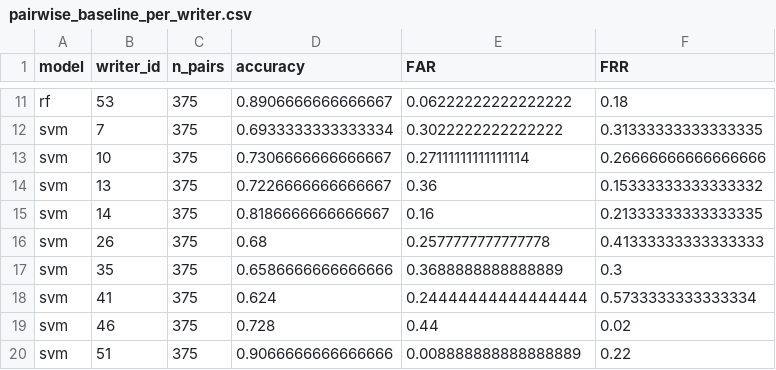
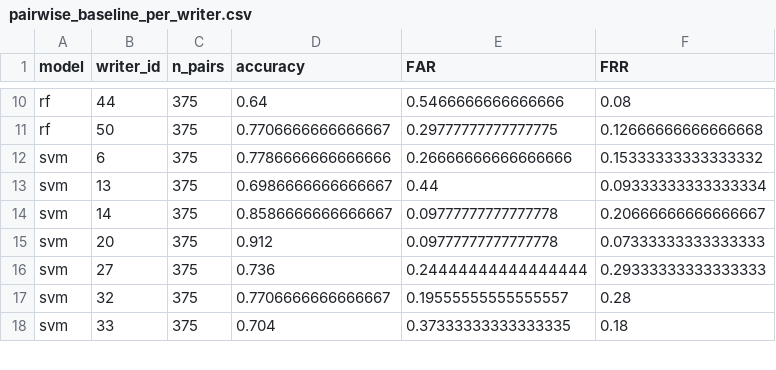
Before and after one commit to minhkoytech/Do_an_tot_nghiep, a CSV file: results/tables/pairwise_baseline_per_writer.csv, drawn as a sheet; only a part is shown, gaps mark what is left out; removed rows and columns are numbered as before the commit, all else as after; the diff covers the shown part only; the diff names each change by its address in the sheet, - before the commit and + after, or states it on an @@ line.

```diff
--- a/results/tables/pairwise_baseline_per_writer.csv
+++ b/results/tables/pairwise_baseline_per_writer.csv
-B10 (writer_id): 53
+B10 (writer_id): 44
-D10 (accuracy): 0.8906666666666667
+D10 (accuracy): 0.64
-E10 (FAR): 0.06222222222222222
+E10 (FAR): 0.5466666666666666
-F10 (FRR): 0.18
+F10 (FRR): 0.08
-row 12: svm | 7 | 375 | 0.6933333333333334 | 0.3022222222222222 | 0.31333333333333335
+row 11: rf | 50 | 375 | 0.7706666666666667 | 0.29777777777777775 | 0.12666666666666668
-B12 (writer_id): 10
+B12 (writer_id): 6
-D12 (accuracy): 0.7306666666666667
+D12 (accuracy): 0.7786666666666666
-E12 (FAR): 0.27111111111111114
+E12 (FAR): 0.26666666666666666
-F12 (FRR): 0.26666666666666666
+F12 (FRR): 0.15333333333333332
-D13 (accuracy): 0.7226666666666667
+D13 (accuracy): 0.6986666666666667
-E13 (FAR): 0.36
+E13 (FAR): 0.44
-F13 (FRR): 0.15333333333333332
+F13 (FRR): 0.09333333333333334
-D14 (accuracy): 0.8186666666666667
+D14 (accuracy): 0.8586666666666667
-E14 (FAR): 0.16
+E14 (FAR): 0.09777777777777778
-F14 (FRR): 0.21333333333333335
+F14 (FRR): 0.20666666666666667
-B15 (writer_id): 26
+B15 (writer_id): 20
-D15 (accuracy): 0.68
+D15 (accuracy): 0.912
-E15 (FAR): 0.2577777777777778
+E15 (FAR): 0.09777777777777778
-F15 (FRR): 0.41333333333333333
+F15 (FRR): 0.07333333333333333
-row 17: svm | 35 | 375 | 0.6586666666666666 | 0.3688888888888889 | 0.3
-B16 (writer_id): 41
+B16 (writer_id): 27
-D16 (accuracy): 0.624
+D16 (accuracy): 0.736
-F16 (FRR): 0.5733333333333334
+F16 (FRR): 0.29333333333333333
-B17 (writer_id): 46
+B17 (writer_id): 32
-D17 (accuracy): 0.728
+D17 (accuracy): 0.7706666666666667
-E17 (FAR): 0.44
+E17 (FAR): 0.19555555555555557
-F17 (FRR): 0.02
+F17 (FRR): 0.28
-B18 (writer_id): 51
+B18 (writer_id): 33
-D18 (accuracy): 0.9066666666666666
+D18 (accuracy): 0.704
-E18 (FAR): 0.008888888888888889
+E18 (FAR): 0.37333333333333335
-F18 (FRR): 0.22
+F18 (FRR): 0.18
```
Also changed, not shown: 2 added rows, 1 removed row and 33 edited cells elsewhere in this file, data/processed/features.csv, results/tables/final_model_comparison.csv, 40 other files.
